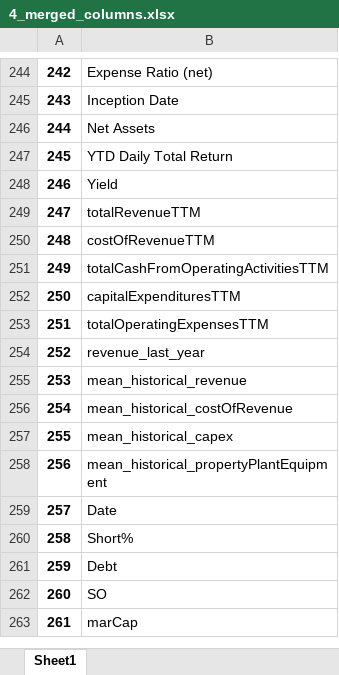
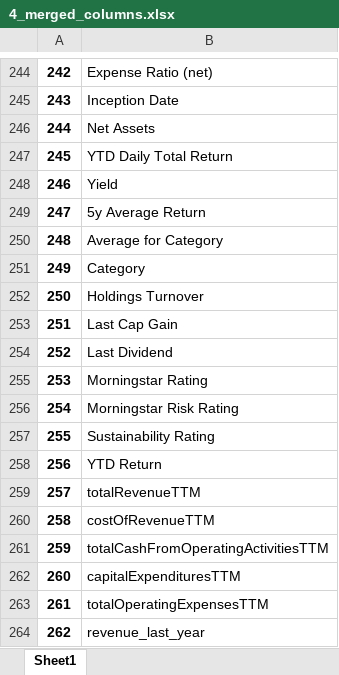
Before and after one commit to randomguy4214/poor-almanac-5, an Excel workbook: 0_input/4_merged_columns.xlsx, sheet Sheet1, drawn as a sheet; only a part is shown, gaps mark what is left out; the shorter side is filled out with more unchanged rows; values as stored, in another font and other column widths than the file's, no borders; the diff covers the shown part only; the diff names each change by its address in the sheet, - before the commit and + after, or states it on an @@ line.

```diff
--- a/0_input/4_merged_columns.xlsx (sheet Sheet1)
+++ b/0_input/4_merged_columns.xlsx (sheet Sheet1)
@@ column A renumbered from row 126 down @@
+row 249: 247 | 5y Average Return
+row 250: 248 | Average for Category
+row 251: 249 | Category
+row 252: 250 | Holdings Turnover
+row 253: 251 | Last Cap Gain
+row 254: 252 | Last Dividend
+row 255: 253 | Morningstar Rating
+row 256: 254 | Morningstar Risk Rating
+row 257: 255 | Sustainability Rating
+row 258: 256 | YTD Return
```
Also changed, not shown: 51 moved rows elsewhere in this sheet, 0_input/2_tickers_narrowed_columns.xlsx, 5_df_output_filtered.xlsx, 4 other files.
